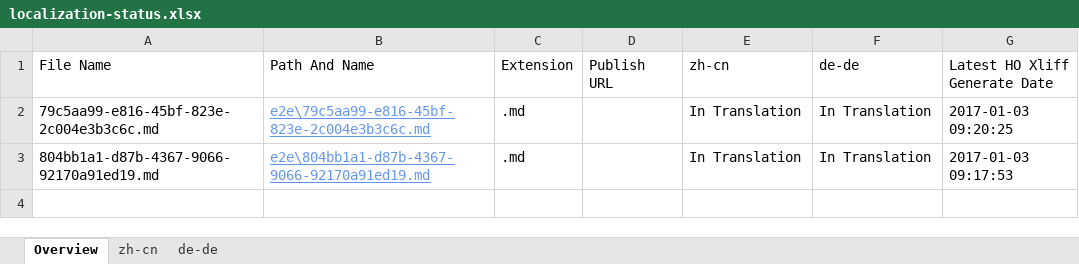
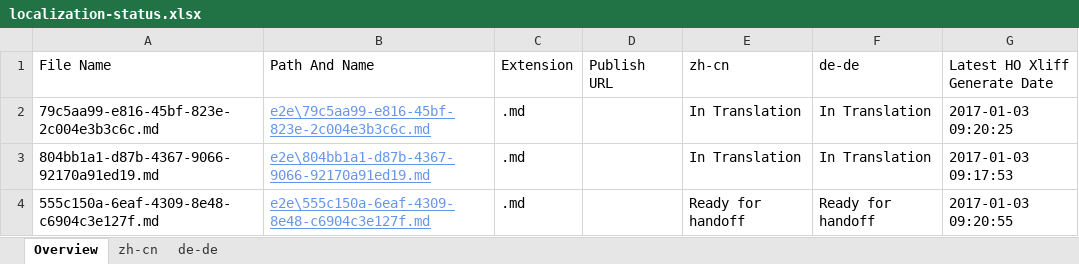
Before and after one commit to OpenLocalizationTestOrg/ol-test1-handback, an Excel workbook: ol-handback/OpenLocalizationTestOrg/ol-test1/ci/localization-status.xlsx, sheet Overview, drawn as a sheet; values as stored, in another font and other column widths than the file's, no borders; table styles not drawn; the diff names each change by its address in the sheet, - before the commit and + after, or states it on an @@ line.

Commit message:
Generate Report for Handoff

```diff
--- a/ol-handback/OpenLocalizationTestOrg/ol-test1/ci/localization-status.xlsx (sheet Overview)
+++ b/ol-handback/OpenLocalizationTestOrg/ol-test1/ci/localization-status.xlsx (sheet Overview)
+row 4: 555c150a-6eaf-4309-8e48-c6904c3e127f.md | e2e\555c150a-6eaf-4309-8e48-c6904c3e127f.md | .md |  | Ready for handoff | Ready for handoff | 2017-01-03 09:20:55
```
Also changed, not shown: sheet zh-cn, sheet de-de.
